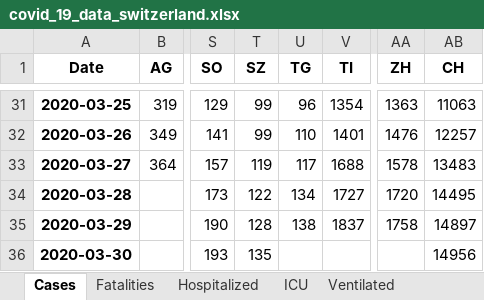
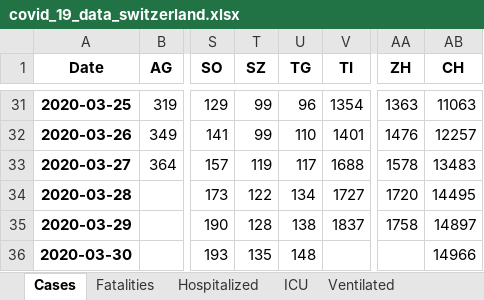
Before and after one commit to stat1x/covid19-cases-switzerland, an Excel workbook: covid_19_data_switzerland.xlsx, sheet Cases, drawn as a sheet; only a part is shown, gaps mark what is left out; values as stored, in another font and other column widths than the file's, no borders; the diff names each change by its address in the sheet, - before the commit and + after, or states it on an @@ line.

```diff
--- a/covid_19_data_switzerland.xlsx (sheet Cases)
+++ b/covid_19_data_switzerland.xlsx (sheet Cases)
-U36 (TG): (empty)
+U36 (TG): 148
-AB36 (CH): 14956
+AB36 (CH): 14966
```
Also changed, not shown: 4 other files.
